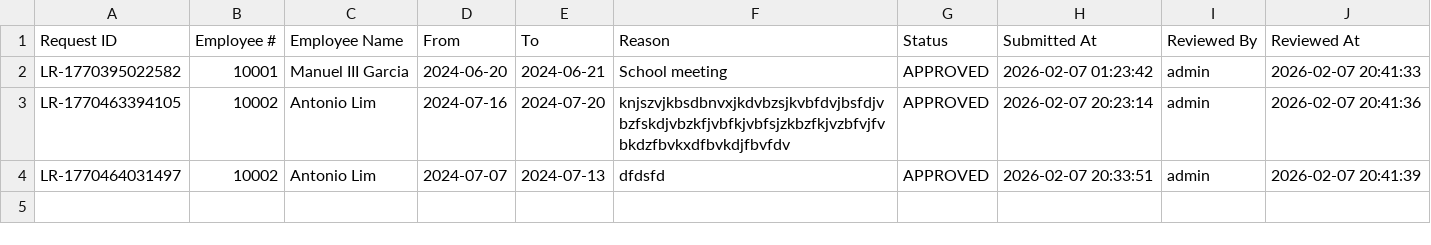
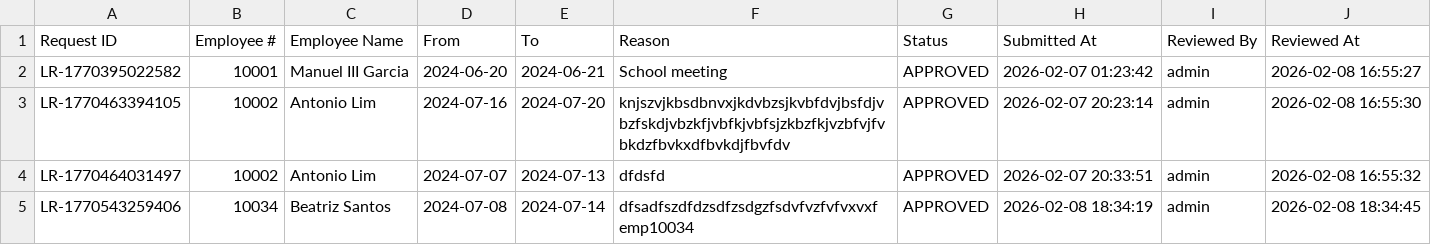
Before and after one commit to crisgeraldtan16/MotorPH_Payroll_System, a CSV file: data/leaves.csv, drawn as a sheet.

Commit message:
Updated with new Employee User Credentials

```diff
--- a/data/leaves.csv
+++ b/data/leaves.csv
@@ -1,4 +1,5 @@
 Request ID,Employee #,Employee Name,From,To,Reason,Status,Submitted At,Reviewed By,Reviewed At
-LR-1770395022582,10001,Manuel III Garcia,2024-06-20,2024-06-21,School meeting,APPROVED,2026-02-07 01:23:42,admin,2026-02-07 20:41:33
-LR-1770463394105,10002,Antonio Lim,2024-07-16,2024-07-20,knjszvjkbsdbnvxjkdvbzsjkvbfdvjbsfdjvbzfskdjvbzkfjvbfkjvbfsjzkbzfkjvzbfvjfvbkdzfbvkxdfbvkdjfbvfdv,APPROVED,2026-02-07 20:23:14,admin,2026-02-07 20:41:36
-LR-1770464031497,10002,Antonio Lim,2024-07-07,2024-07-13,dfdsfd,APPROVED,2026-02-07 20:33:51,admin,2026-02-07 20:41:39
+LR-1770395022582,10001,Manuel III Garcia,2024-06-20,2024-06-21,School meeting,APPROVED,2026-02-07 01:23:42,admin,2026-02-08 16:55:27
+LR-1770463394105,10002,Antonio Lim,2024-07-16,2024-07-20,knjszvjkbsdbnvxjkdvbzsjkvbfdvjbsfdjvbzfskdjvbzkfjvbfkjvbfsjzkbzfkjvzbfvjfvbkdzfbvkxdfbvkdjfbvfdv,APPROVED,2026-02-07 20:23:14,admin,2026-02-08 16:55:30
+LR-1770464031497,10002,Antonio Lim,2024-07-07,2024-07-13,dfdsfd,APPROVED,2026-02-07 20:33:51,admin,2026-02-08 16:55:32
+LR-1770543259406,10034,Beatriz Santos,2024-07-08,2024-07-14,dfsadfszdfdzsdfzsdgzfsdvfvzfvfvxvxf emp10034,APPROVED,2026-02-08 18:34:19,admin,2026-02-08 18:34:45
```
Also changed, not shown: data/payroll_records.csv, 1 other file.
